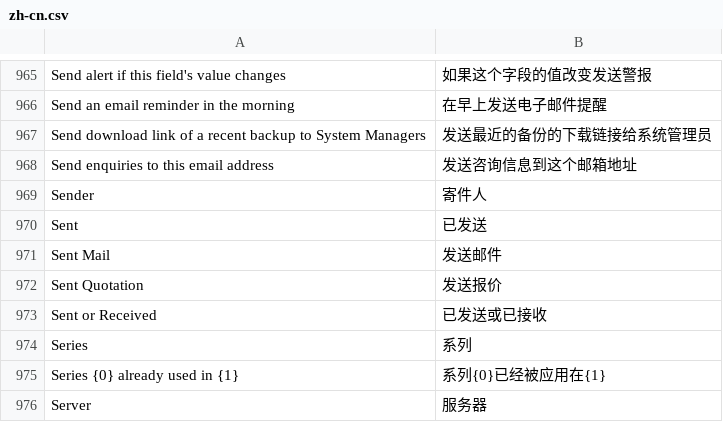
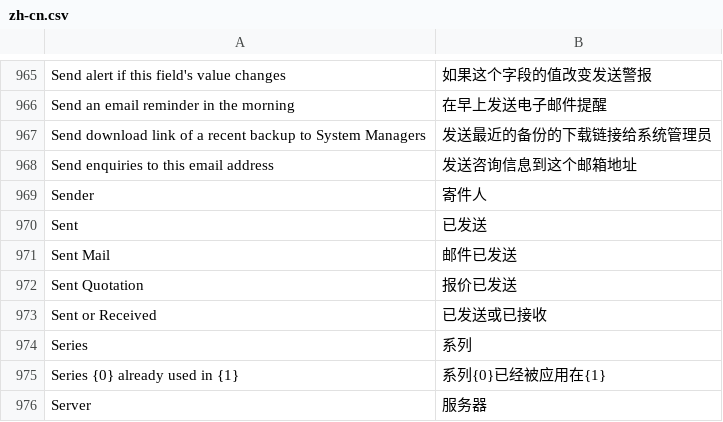
Before and after one commit to 81552433qqcom/EBChanges, a CSV file: apps/frappe/frappe/translations/zh-cn.csv, drawn as a sheet; only a part is shown, gaps mark what is left out; the diff covers the shown part only.

```diff
--- a/apps/frappe/frappe/translations/zh-cn.csv
+++ b/apps/frappe/frappe/translations/zh-cn.csv
@@ -984,4 +984,4 @@ Sender,寄件人
 Sent,已发送
-Sent Mail,发送邮件
-Sent Quotation,发送报价
+Sent Mail,邮件已发送
+Sent Quotation,报价已发送
 Sent or Received,已发送或已接收
```
Also changed, not shown: 22 added rows and 2 edited cells elsewhere in this file, apps/erpnext/erpnext/translations/zh-cn.csv, 1 other file.
